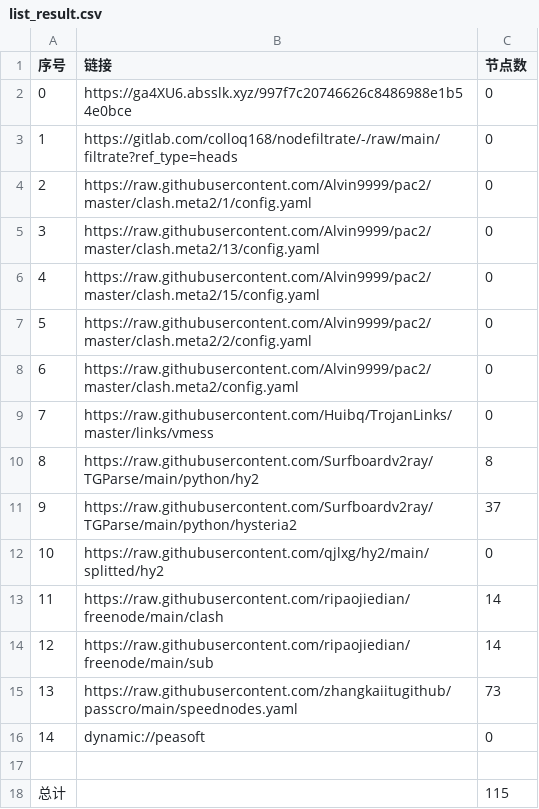
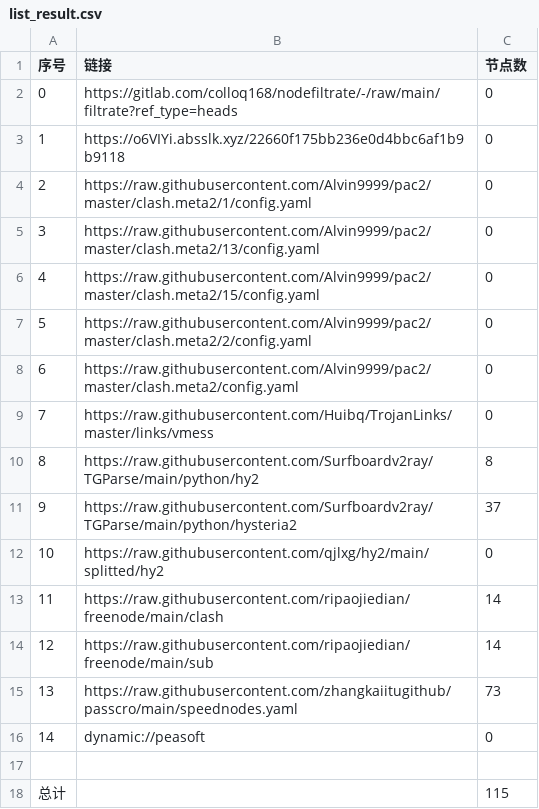
Before and after one commit to shtrend/AutoMergePublicNodes, a CSV file: list_result.csv, drawn as a sheet.

```diff
--- a/list_result.csv
+++ b/list_result.csv
@@ -1,4 +1,4 @@
 序号,链接,节点数
-0,https://ga4XU6.absslk.xyz/997f7c20746626c8486988e1b54e0bce,0
-1,https://gitlab.com/colloq168/nodefiltrate/-/raw/main/filtrate?ref_type=heads,0
+0,https://gitlab.com/colloq168/nodefiltrate/-/raw/main/filtrate?ref_type=heads,0
+1,https://o6VIYi.absslk.xyz/22660f175bb236e0d4bbc6af1b9b9118,0
 2,https://raw.githubusercontent.com/Alvin9999/pac2/master/clash.meta2/1/config.yaml,0
```
Also changed, not shown: 3 other files.
